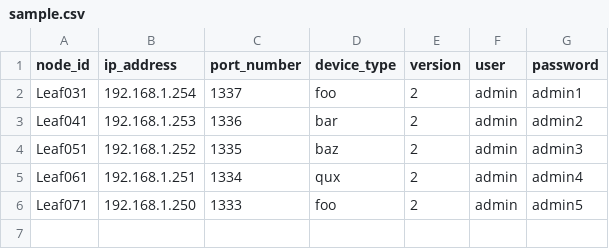
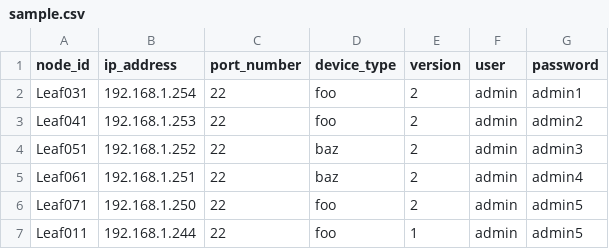
Before and after one commit to FRINXio/frinx-inventory-server, a CSV file: sample.csv, drawn as a sheet.

```diff
--- a/sample.csv
+++ b/sample.csv
@@ -1,6 +1,7 @@
 node_id,ip_address,port_number,device_type,version,user,password
-Leaf031,192.168.1.254,1337,foo,2,admin,admin1
-Leaf041,192.168.1.253,1336,bar,2,admin,admin2
-Leaf051,192.168.1.252,1335,baz,2,admin,admin3
-Leaf061,192.168.1.251,1334,qux,2,admin,admin4
-Leaf071,192.168.1.250,1333,foo,2,admin,admin5
+Leaf031,192.168.1.254,22,foo,2,admin,admin1
+Leaf041,192.168.1.253,22,foo,2,admin,admin2
+Leaf051,192.168.1.252,22,baz,2,admin,admin3
+Leaf061,192.168.1.251,22,baz,2,admin,admin4
+Leaf071,192.168.1.250,22,foo,2,admin,admin5
+Leaf011,192.168.1.244,22,foo,1,admin,admin5
```
Also changed, not shown: 4 other files.
